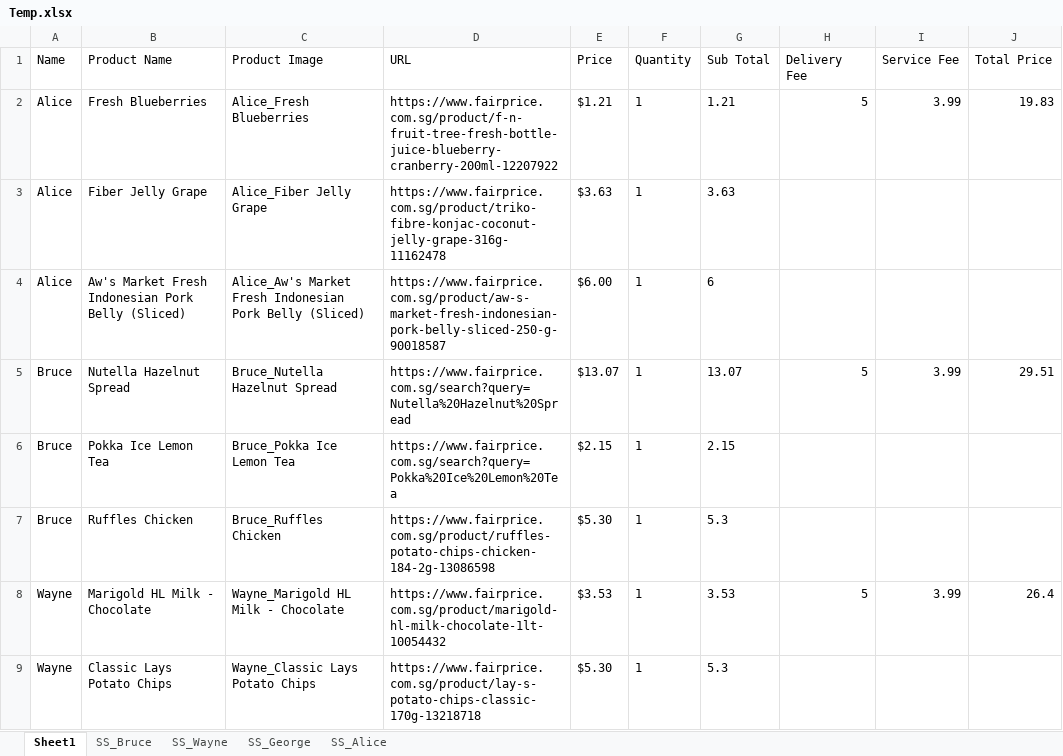
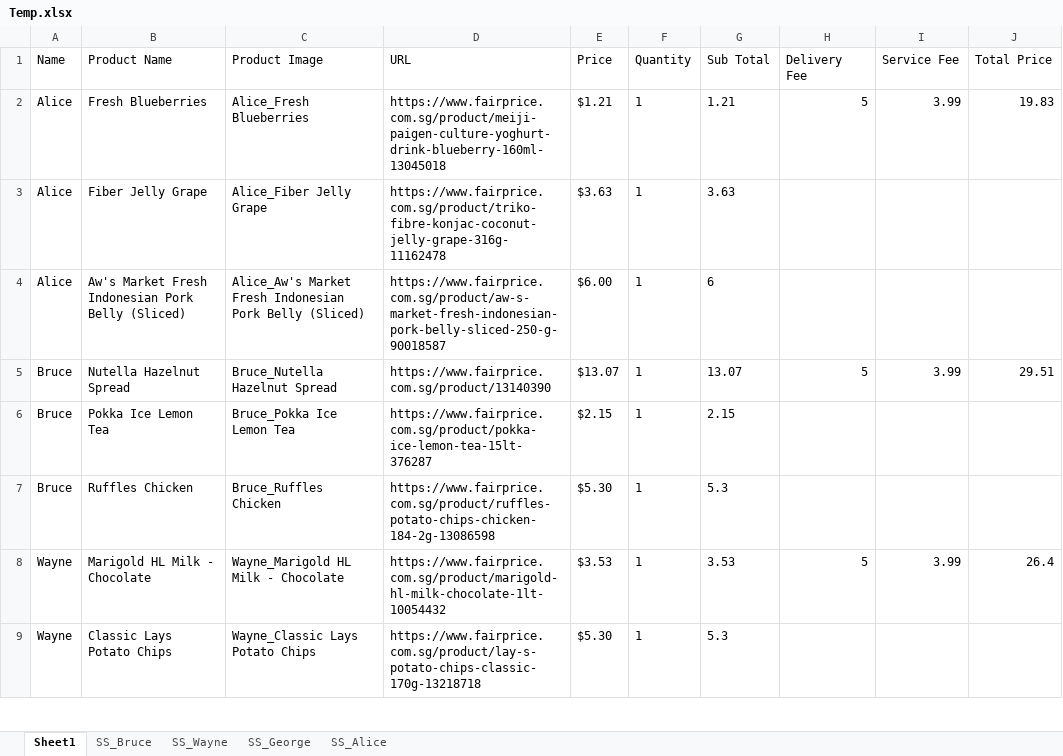
Before and after one commit to onedaydayy/AIPriceComparisonApp, an Excel workbook: Temp/Temp.xlsx, sheet Sheet1, drawn as a sheet; only a part is shown; values as stored, in another font and other column widths than the file's, no borders; the diff names each change by its address in the sheet, - before the commit and + after, or states it on an @@ line.

```diff
--- a/Temp/Temp.xlsx (sheet Sheet1)
+++ b/Temp/Temp.xlsx (sheet Sheet1)
-D2 (URL): https://www.fairprice.com.sg/product/f-n-fruit-tree-fresh-bottle-juice-blueberry-cranberry-200ml-12207922
+D2 (URL): https://www.fairprice.com.sg/product/meiji-paigen-culture-yoghurt-drink-blueberry-160ml-13045018
-D5 (URL): https://www.fairprice.com.sg/search?query=Nutella%20Hazelnut%20Spread
+D5 (URL): https://www.fairprice.com.sg/product/13140390
-D6 (URL): https://www.fairprice.com.sg/search?query=Pokka%20Ice%20Lemon%20Tea
+D6 (URL): https://www.fairprice.com.sg/product/pokka-ice-lemon-tea-15lt-376287
```
Also changed, not shown: FeedbackForm.xlsx, Output/ShoppingListForm.xlsx, 8 other files.
